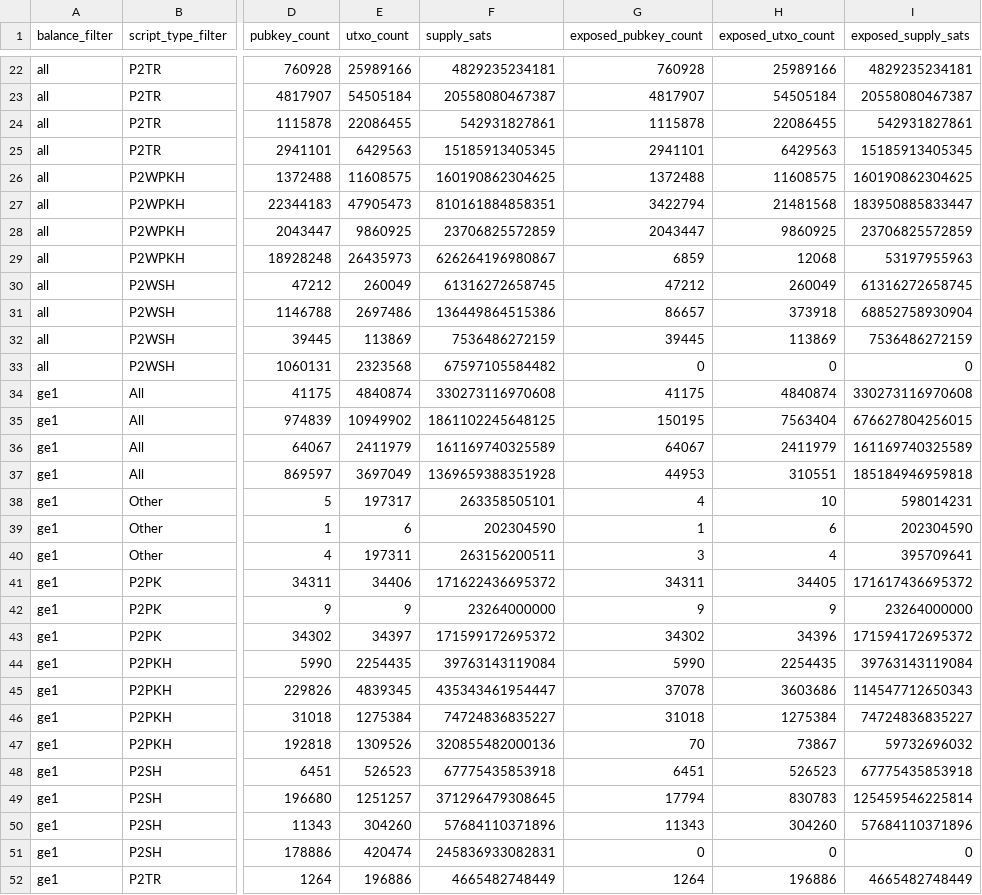
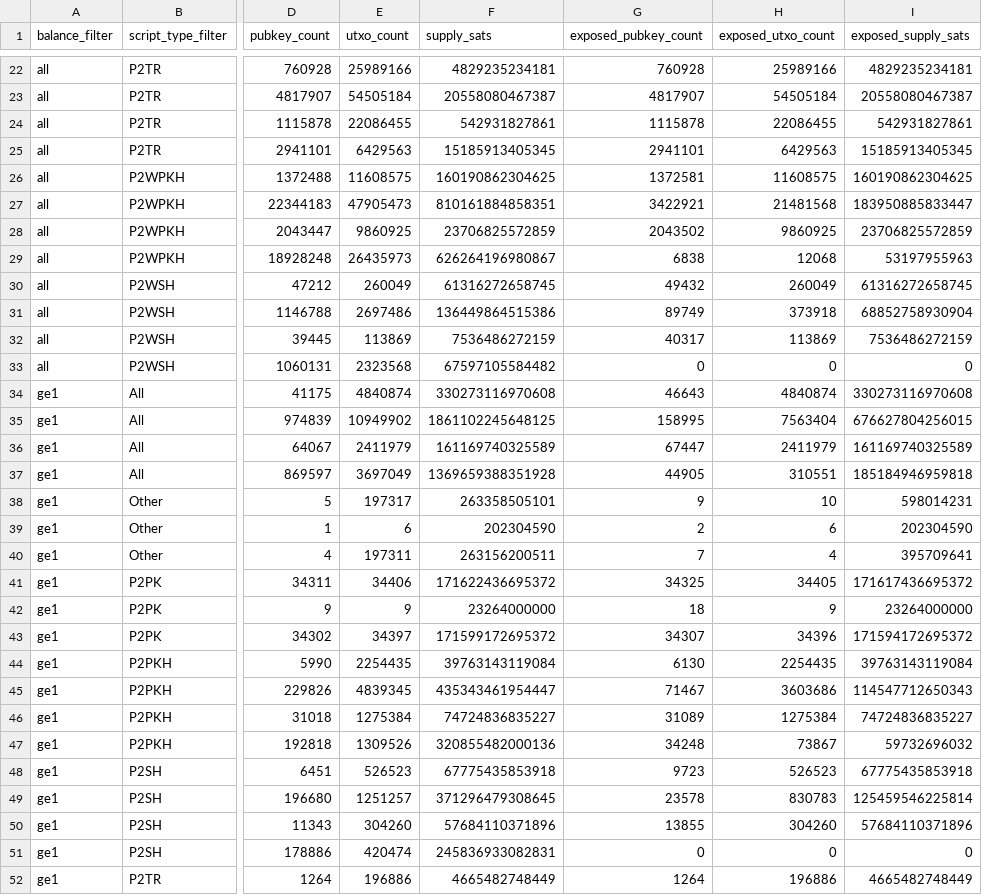
Before and after one commit to w-s-bitcoin/webapps-quantum-exposure, a CSV file: webapps/quantum_exposure/webapp_data/944000/dashboard_pubkeys_aggregates.csv, drawn as a sheet; only a part is shown, gaps mark what is left out; the diff covers the shown part only; the diff names each change by its address in the sheet, - before the commit and + after, or states it on an @@ line.

Commit message:
Sync multisig pubkey aggregate corrections

```diff
--- a/webapps/quantum_exposure/webapp_data/944000/dashboard_pubkeys_aggregates.csv
+++ b/webapps/quantum_exposure/webapp_data/944000/dashboard_pubkeys_aggregates.csv
-G26 (exposed_pubkey_count): 1372488
+G26 (exposed_pubkey_count): 1372581
-G27 (exposed_pubkey_count): 3422794
+G27 (exposed_pubkey_count): 3422921
-G28 (exposed_pubkey_count): 2043447
+G28 (exposed_pubkey_count): 2043502
-G29 (exposed_pubkey_count): 6859
+G29 (exposed_pubkey_count): 6838
-G30 (exposed_pubkey_count): 47212
+G30 (exposed_pubkey_count): 49432
-G31 (exposed_pubkey_count): 86657
+G31 (exposed_pubkey_count): 89749
-G32 (exposed_pubkey_count): 39445
+G32 (exposed_pubkey_count): 40317
-G34 (exposed_pubkey_count): 41175
+G34 (exposed_pubkey_count): 46643
-G35 (exposed_pubkey_count): 150195
+G35 (exposed_pubkey_count): 158995
-G36 (exposed_pubkey_count): 64067
+G36 (exposed_pubkey_count): 67447
-G37 (exposed_pubkey_count): 44953
+G37 (exposed_pubkey_count): 44905
-G38 (exposed_pubkey_count): 4
+G38 (exposed_pubkey_count): 9
-G39 (exposed_pubkey_count): 1
+G39 (exposed_pubkey_count): 2
-G40 (exposed_pubkey_count): 3
+G40 (exposed_pubkey_count): 7
-G41 (exposed_pubkey_count): 34311
+G41 (exposed_pubkey_count): 34325
-G42 (exposed_pubkey_count): 9
+G42 (exposed_pubkey_count): 18
-G43 (exposed_pubkey_count): 34302
+G43 (exposed_pubkey_count): 34307
-G44 (exposed_pubkey_count): 5990
+G44 (exposed_pubkey_count): 6130
-G45 (exposed_pubkey_count): 37078
+G45 (exposed_pubkey_count): 71467
-G46 (exposed_pubkey_count): 31018
+G46 (exposed_pubkey_count): 31089
-G47 (exposed_pubkey_count): 70
+G47 (exposed_pubkey_count): 34248
-G48 (exposed_pubkey_count): 6451
+G48 (exposed_pubkey_count): 9723
-G49 (exposed_pubkey_count): 17794
+G49 (exposed_pubkey_count): 23578
-G50 (exposed_pubkey_count): 11343
+G50 (exposed_pubkey_count): 13855
```
Also changed, not shown: 77 edited cells elsewhere in this file, webapps/quantum_exposure/webapp_data/650000/dashboard_pubkeys_aggregates.csv, webapps/quantum_exposure/webapp_data/700000/dashboard_pubkeys_aggregates.csv, 17 other files.
